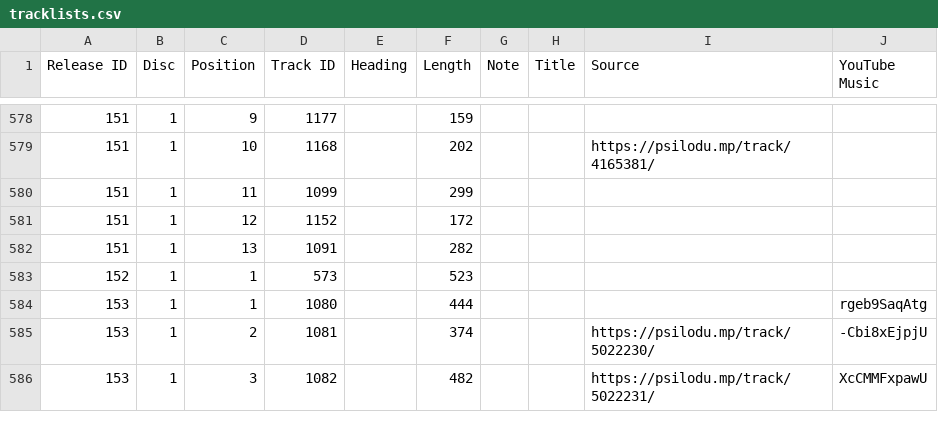
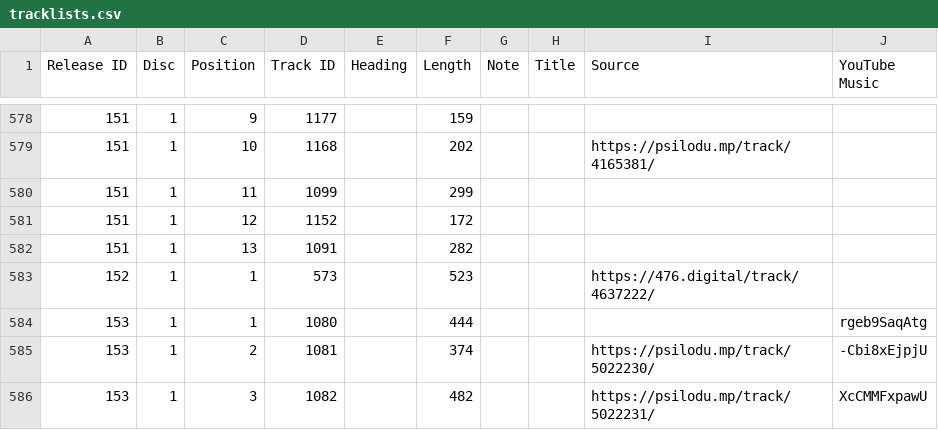
Before and after one commit to psilodump/website-data, a CSV file: tracklists.csv, drawn as a sheet; only a part is shown, gaps mark what is left out.

Commit message:
Sync catalogue CSVs from NAS admin

```diff
--- a/tracklists.csv
+++ b/tracklists.csv
@@ -582,3 +582,3 @@
 151,1,13,1091,,282,,,,
-152,1,1,573,,523,,,,
+152,1,1,573,,523,,,https://476.digital/track/4637222/,
 153,1,1,1080,,444,,,,rgeb9SaqAtg
```
